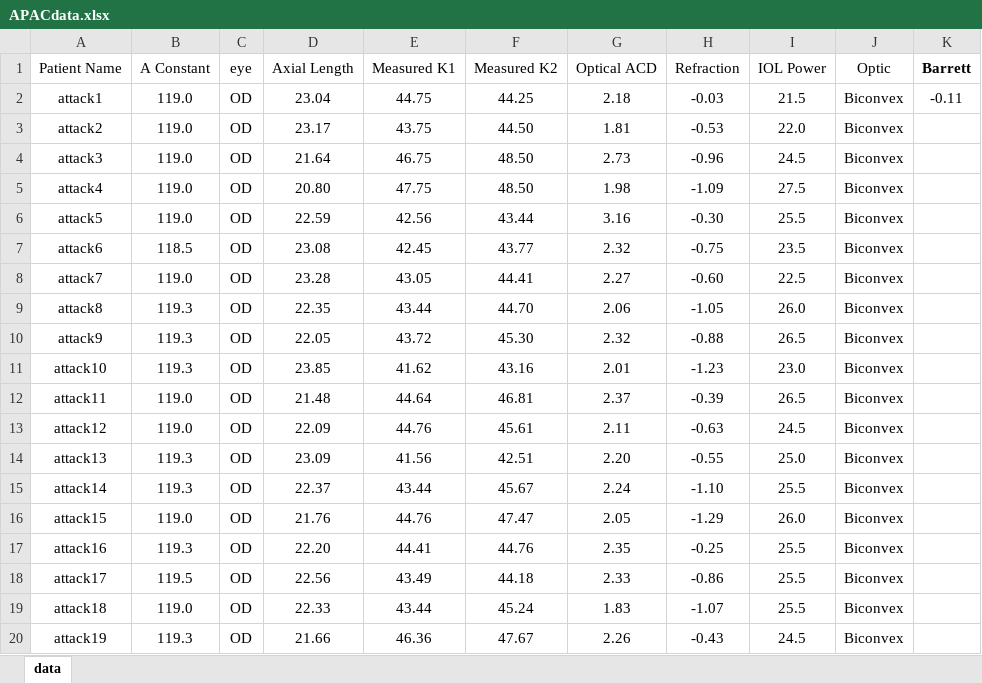
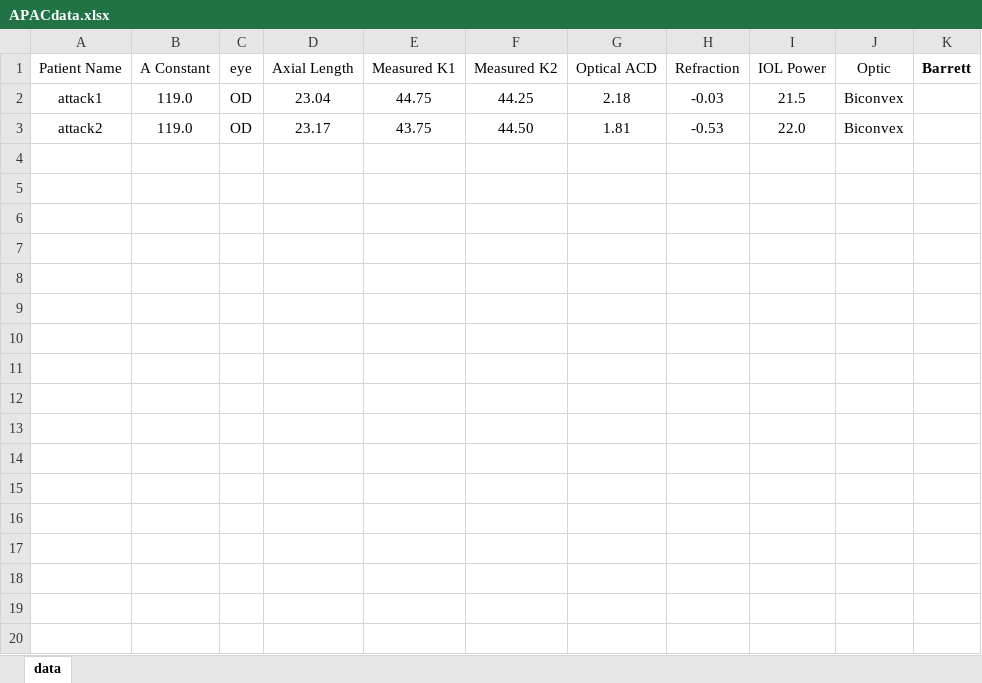
Before and after one commit to yokamoto5742/BarrettAutomate, an Excel workbook: APACdata.xlsx, sheet data, drawn as a sheet; only a part is shown; values as stored, in another font and other column widths than the file's, no borders; conditional formats not drawn; the diff covers the shown part only; the diff names each change by its address in the sheet, - before the commit and + after, or states it on an @@ line.

Commit message:
✨ feat(自動化): Excelファイルから患者データを読み込み、Barrett値を取得して結果を保存します

```diff
--- a/APACdata.xlsx (sheet data)
+++ b/APACdata.xlsx (sheet data)
-K2 (Barrett): -0.11
+K2 (Barrett): (empty)
-row 4: attack3 | 119.0 | OD | 21.64 | 46.75 | 48.50 | 2.73 | -0.96 | 24.5 | Biconvex
-row 5: attack4 | 119.0 | OD | 20.80 | 47.75 | 48.50 | 1.98 | -1.09 | 27.5 | Biconvex
-row 6: attack5 | 119.0 | OD | 22.59 | 42.56 | 43.44 | 3.16 | -0.30 | 25.5 | Biconvex
-row 7: attack6 | 118.5 | OD | 23.08 | 42.45 | 43.77 | 2.32 | -0.75 | 23.5 | Biconvex
-row 8: attack7 | 119.0 | OD | 23.28 | 43.05 | 44.41 | 2.27 | -0.60 | 22.5 | Biconvex
-row 9: attack8 | 119.3 | OD | 22.35 | 43.44 | 44.70 | 2.06 | -1.05 | 26.0 | Biconvex
-row 10: attack9 | 119.3 | OD | 22.05 | 43.72 | 45.30 | 2.32 | -0.88 | 26.5 | Biconvex
-row 11: attack10 | 119.3 | OD | 23.85 | 41.62 | 43.16 | 2.01 | -1.23 | 23.0 | Biconvex
-row 12: attack11 | 119.0 | OD | 21.48 | 44.64 | 46.81 | 2.37 | -0.39 | 26.5 | Biconvex
-row 13: attack12 | 119.0 | OD | 22.09 | 44.76 | 45.61 | 2.11 | -0.63 | 24.5 | Biconvex
-row 14: attack13 | 119.3 | OD | 23.09 | 41.56 | 42.51 | 2.20 | -0.55 | 25.0 | Biconvex
-row 15: attack14 | 119.3 | OD | 22.37 | 43.44 | 45.67 | 2.24 | -1.10 | 25.5 | Biconvex
-row 16: attack15 | 119.0 | OD | 21.76 | 44.76 | 47.47 | 2.05 | -1.29 | 26.0 | Biconvex
-row 17: attack16 | 119.3 | OD | 22.20 | 44.41 | 44.76 | 2.35 | -0.25 | 25.5 | Biconvex
-row 18: attack17 | 119.5 | OD | 22.56 | 43.49 | 44.18 | 2.33 | -0.86 | 25.5 | Biconvex
-row 19: attack18 | 119.0 | OD | 22.33 | 43.44 | 45.24 | 1.83 | -1.07 | 25.5 | Biconvex
-row 20: attack19 | 119.3 | OD | 21.66 | 46.36 | 47.67 | 2.26 | -0.43 | 24.5 | Biconvex
```
Also changed, not shown: 15 removed rows elsewhere in this sheet, 2 other files.
